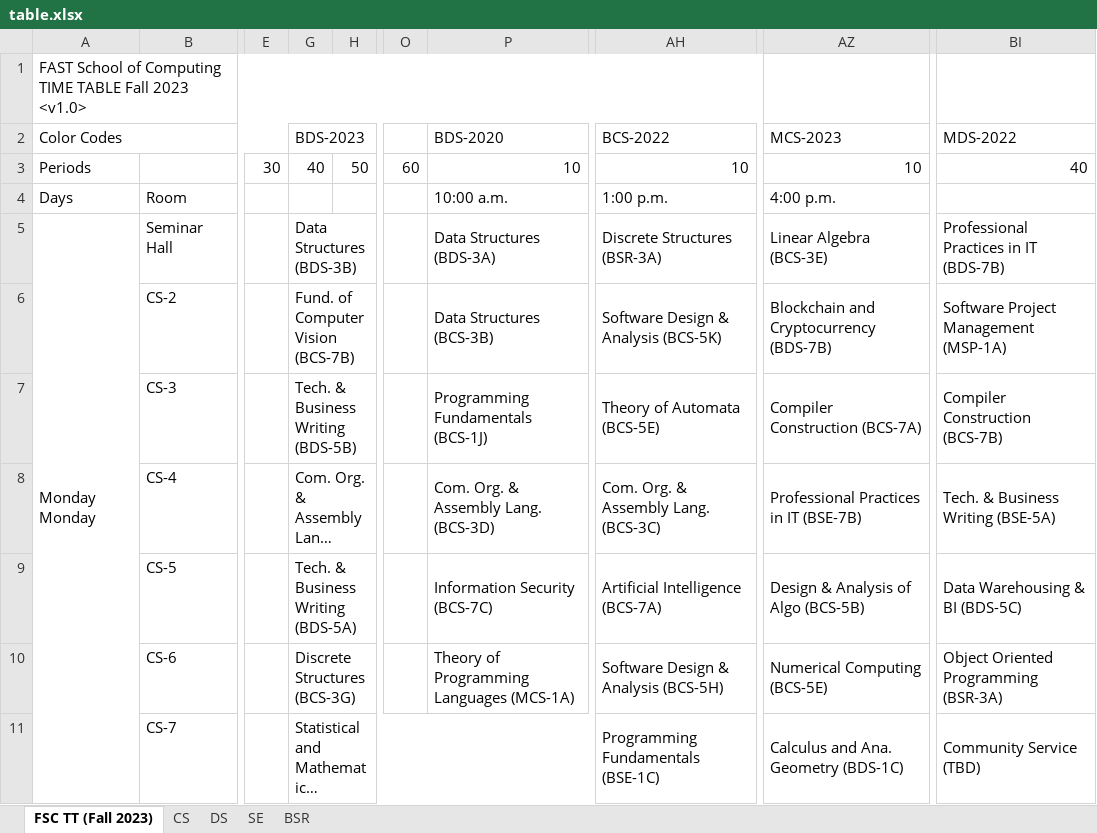
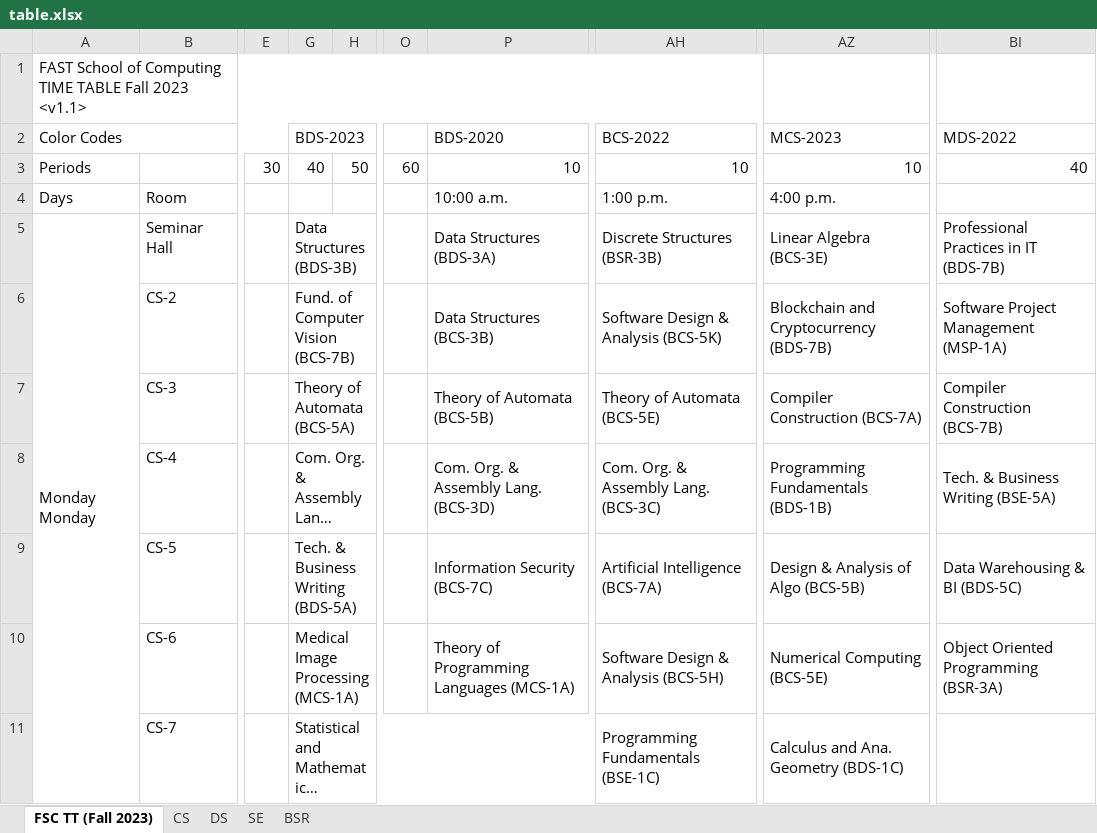
Before and after one commit to Hamza5743/TimeTableGenerator, an Excel workbook: Scripts/table.xlsx, sheet FSC TT (Fall 2023), drawn as a sheet; only a part is shown, gaps mark what is left out; long unchanged cells end in …; values as stored, in another font and other column widths than the file's, no cell formats; the diff covers the shown part only; the diff names each change by its address in the sheet, - before the commit and + after, or states it on an @@ line.

Commit message:
v1.1 Fall 23

```diff
--- a/Scripts/table.xlsx (sheet FSC TT (Fall 2023))
+++ b/Scripts/table.xlsx (sheet FSC TT (Fall 2023))
-A1 (Color Codes): …Fall 2023 <v1.0>
+A1 (Color Codes): …Fall 2023 <v1.1>
-AH5 (BCS-2022): Discrete Structures (BSR-3A)
+AH5 (BCS-2022): Discrete Structures (BSR-3B)
-G7 (BDS-2023): Tech. & Business Writing (BDS-5B)
+G7 (BDS-2023): Theory of Automata (BCS-5A)
-P7 (BDS-2020): Programming Fundamentals (BCS-1J)
+P7 (BDS-2020): Theory of Automata (BCS-5B)
-AZ8 (MCS-2023): Professional Practices in IT (BSE-7B)
+AZ8 (MCS-2023): Programming Fundamentals (BDS-1B)
-G10 (BDS-2023): Discrete Structures (BCS-3G)
+G10 (BDS-2023): Medical Image Processing (MCS-1A)
-BI11 (MDS-2022): Community Service (TBD)
+BI11 (MDS-2022): (empty)
```
Also changed, not shown: 5 added rows, 5 removed rows, 110 edited cells and merged cells elsewhere in this sheet, sheet CS, sheet DS, sheet SE, sheet BSR, cell formats, 2 other files.
